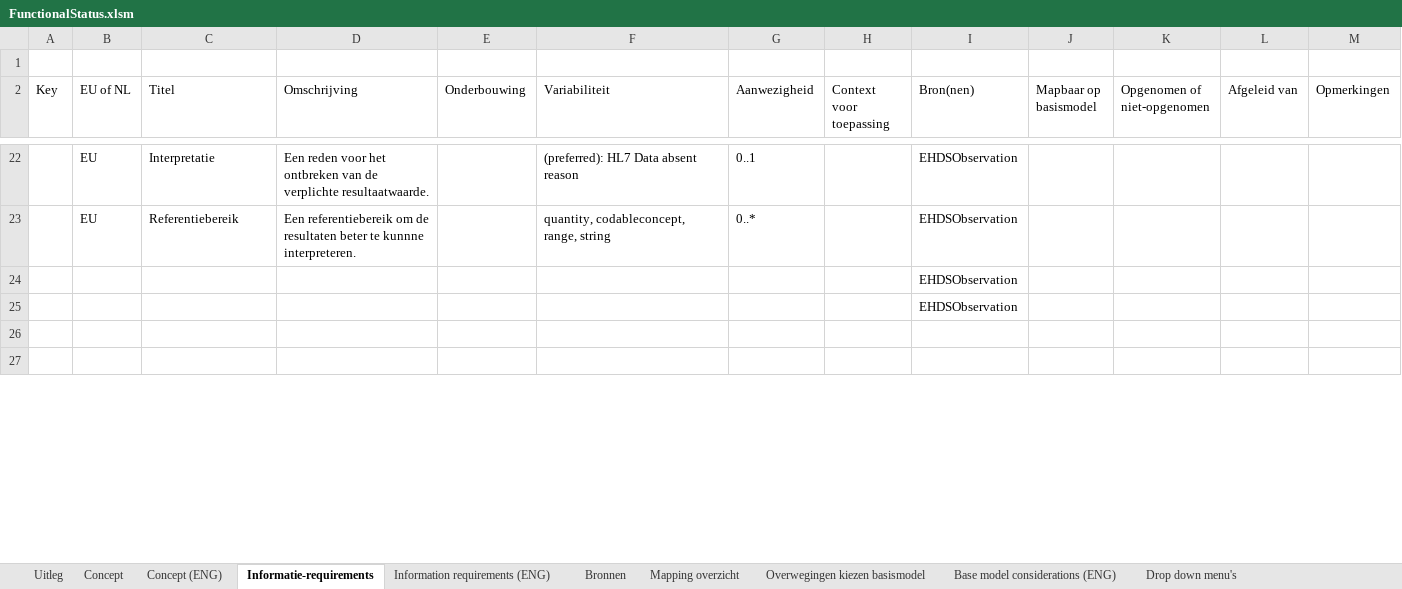
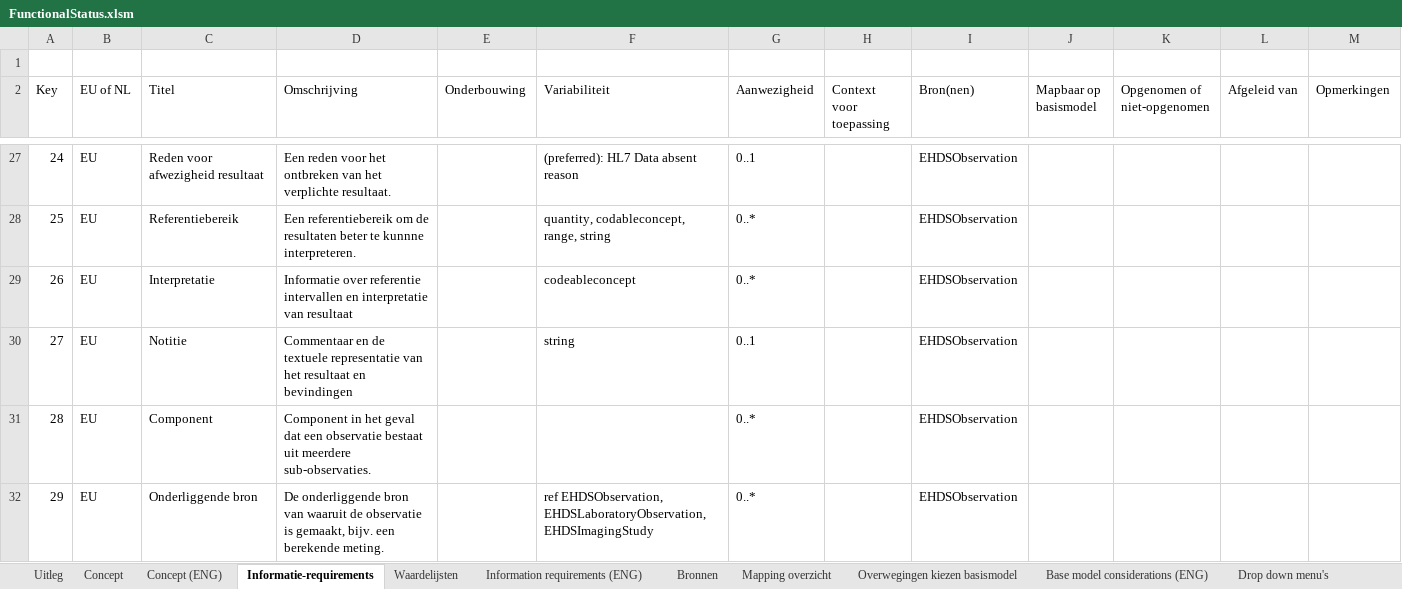
Before and after one commit to Nictiz/GBB-IG, an Excel workbook: input/requirements/FunctionalStatus.xlsm, sheet Informatie-requirements, drawn as a sheet; only a part is shown, gaps mark what is left out; the shorter side is filled out with more unchanged rows; values as stored, in another font and other column widths than the file's, no cell formats; charts and pictures and table styles not drawn; removed rows and columns are numbered as before the commit, all else as after; the diff covers the shown part only; the diff names each change by its address in the sheet, - before the commit and + after, or states it on an @@ line.

Commit message:
Updated functionalStatus excel sheet

```diff
--- a/input/requirements/FunctionalStatus.xlsm (sheet Informatie-requirements)
+++ b/input/requirements/FunctionalStatus.xlsm (sheet Informatie-requirements)
+sheet tab: Waardelijsten
@@ column A (Key) renumbered between rows 26 and 46 @@
-C27 (Titel): Interpretatie
+C27 (Titel): Reden voor afwezigheid resultaat
-D27 (Omschrijving): …ontbreken van de verplichte resultaatwaarde.
+D27 (Omschrijving): …ontbreken van het verplichte resultaat.
-row 24:  |  |  |  |  |  |  |  | EHDSObservation
-row 25:  |  |  |  |  |  |  |  | EHDSObservation
+row 29: 26 | EU | Interpretatie | Informatie over referentie intervallen en interpretatie van resultaat |  | codeableconcept | 0..* |  | EHDSObservation
+row 30: 27 | EU | Notitie | Commentaar en de textuele representatie van het resultaat en bevindingen |  | string | 0..1 |  | EHDSObservation
+row 31: 28 | EU | Component | Component in het geval dat een observatie bestaat uit meerdere sub-observaties. |  |  | 0..* |  | EHDSObservation
+row 32: 29 | EU | Onderliggende bron | De onderliggende bron van waaruit de observatie is gemaakt, bijv. een berekende meting. |  | ref EHDSObservation, EHDSLaboratoryObservation, EHDSImagingStudy | 0..* |  | EHDSObservation
```
Also changed, not shown: 17 added rows, 8 removed rows and 25 edited cells elsewhere in this sheet, sheet Information requirements (ENG), sheet Mapping overzicht, sheet Bronnen, sheet Concept (ENG), cell formats.
